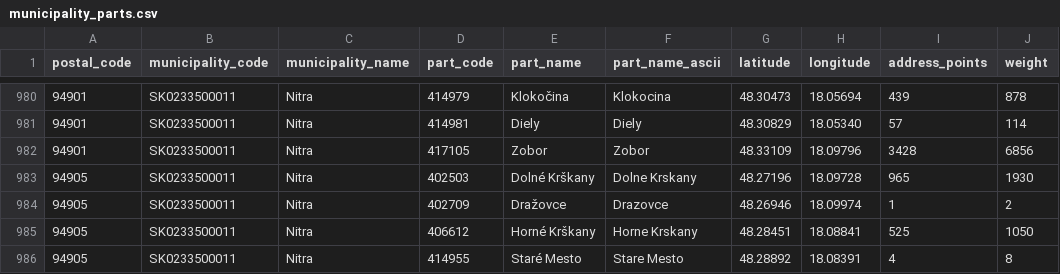
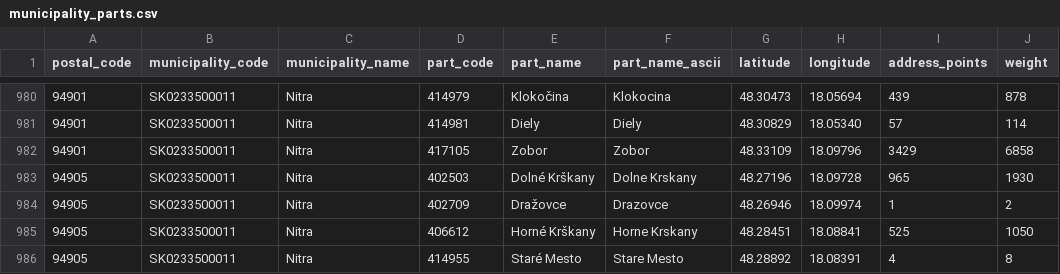
Before and after one commit to jozefgrencik/slovak-postal-codes, a CSV file: data/municipality_parts.csv, drawn as a sheet; only a part is shown, gaps mark what is left out; the diff covers the shown part only.

Commit message:
Data 2026-11-23
- postal_codes: 0 added, 0 removed, 57 changed (centre 1, address_points 57, weight 57)
- streets: 1 added, 0 removed, 30 changed (centre 6, address_points 30, weight 30)
- municipality_parts: 0 added, 0 removed, 12 changed (centre 1, address_points 12, weight 12)
- municipalities: 0 added, 0 removed, 55 changed (centre 2, address_points 55, weight 55)
- postal_code_areas: 0 added, 0 removed, 56 changed (centre 2, bbox 8, address_points 56, weight 56)

```diff
--- a/data/municipality_parts.csv
+++ b/data/municipality_parts.csv
@@ -981,3 +981,3 @@ postal_code,municipality_code,municipality_name,part_code,part_name,part_name_as
 94901,SK0233500011,Nitra,414981,Diely,Diely,48.30829,18.05340,57,114
-94901,SK0233500011,Nitra,417105,Zobor,Zobor,48.33109,18.09796,3428,6856
+94901,SK0233500011,Nitra,417105,Zobor,Zobor,48.33109,18.09796,3429,6858
 94905,SK0233500011,Nitra,402503,Dolné Krškany,Dolne Krskany,48.27196,18.09728,965,1930
```
Also changed, not shown: 24 edited cells elsewhere in this file, data/municipalities.csv, data/postal_code_areas.csv, 12 other files.
